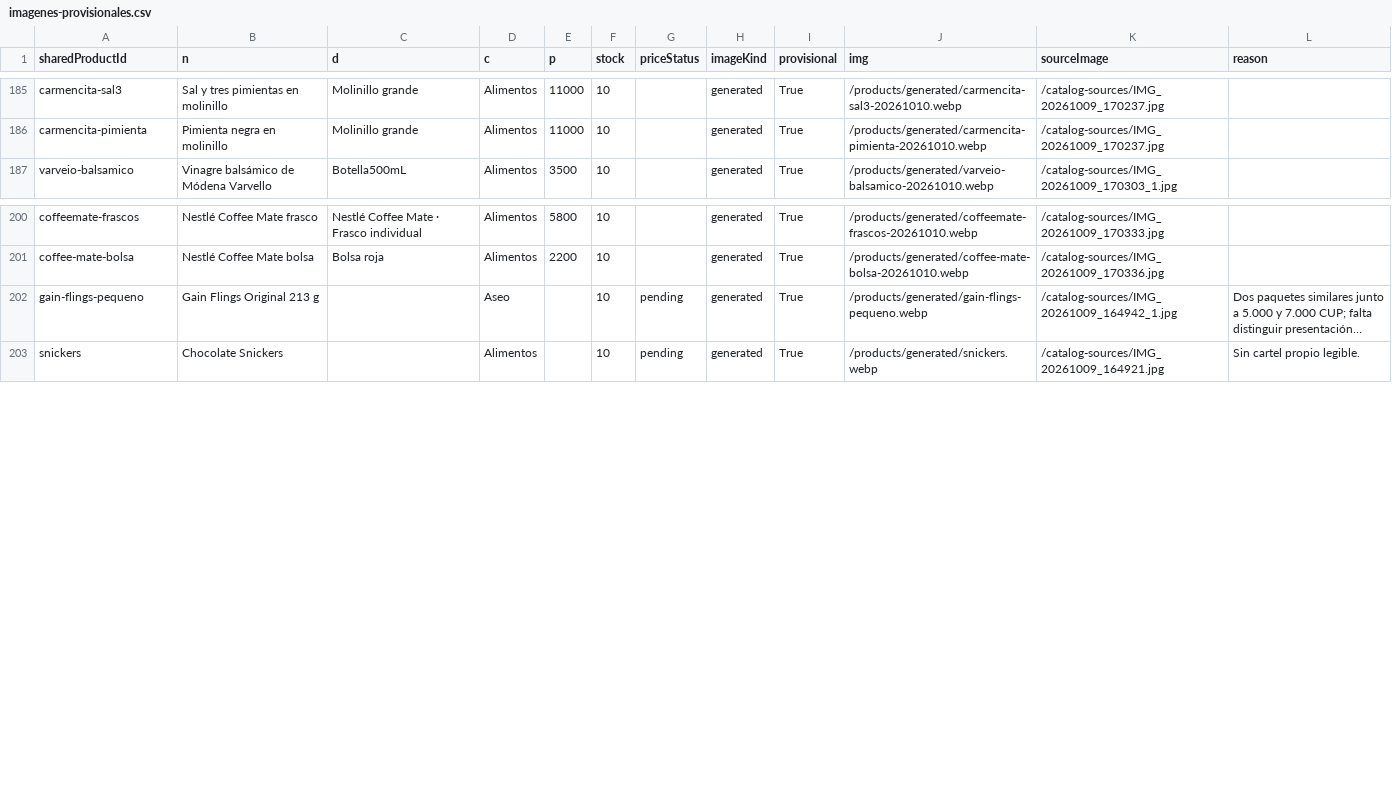
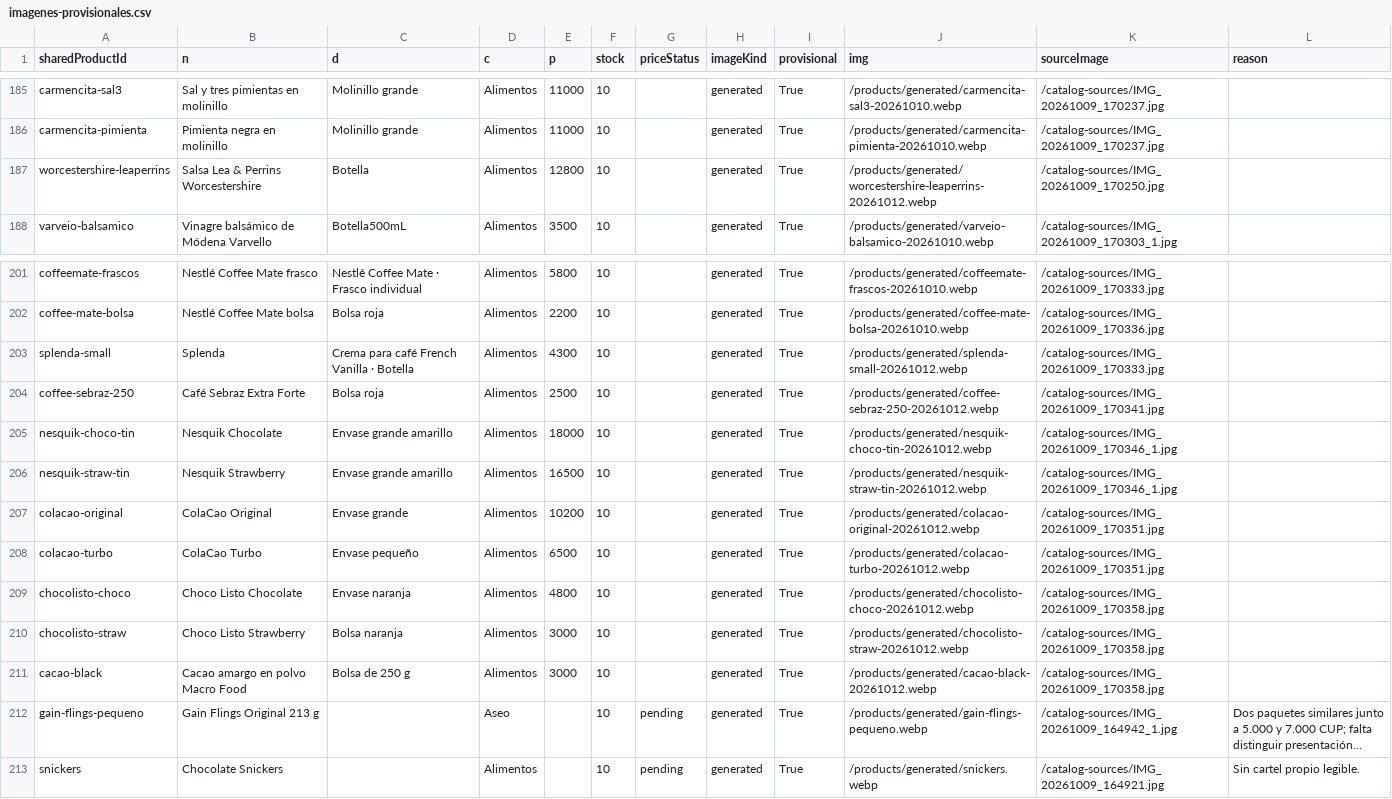
Before and after one commit to ernest196391/frutos-secos, a CSV file: docs/handoff/imagenes-provisionales.csv, drawn as a sheet; only a part is shown, gaps mark what is left out; long unchanged cells end in …; the diff names each change by its address in the sheet, - before the commit and + after, or states it on an @@ line.

Commit message:
Complete 10 catalog images and fix pending-photo progress count

```diff
--- a/docs/handoff/imagenes-provisionales.csv
+++ b/docs/handoff/imagenes-provisionales.csv
+row 187: worcestershire-leaperrins | Salsa Lea & Perrins Worcestershire | Botella | Alimentos | 12800 | 10 |  | generated | True | /products/generated/worcestershire-leaperrins-20261012.webp | /catalog-sources/IMG_20261009_170250.jpg
+row 203: splenda-small | Splenda | Crema para café French Vanilla · Botella | Alimentos | 4300 | 10 |  | generated | True | /products/generated/splenda-small-20261012.webp | /catalog-sources/IMG_20261009_170333.jpg
+row 204: coffee-sebraz-250 | Café Sebraz Extra Forte | Bolsa roja | Alimentos | 2500 | 10 |  | generated | True | /products/generated/coffee-sebraz-250-20261012.webp | /catalog-sources/IMG_20261009_170341.jpg
+row 205: nesquik-choco-tin | Nesquik Chocolate | Envase grande amarillo | Alimentos | 18000 | 10 |  | generated | True | /products/generated/nesquik-choco-tin-20261012.webp | /catalog-sources/IMG_20261009_170346_1.jpg
+row 206: nesquik-straw-tin | Nesquik Strawberry | Envase grande amarillo | Alimentos | 16500 | 10 |  | generated | True | /products/generated/nesquik-straw-tin-20261012.webp | /catalog-sources/IMG_20261009_170346_1.jpg
+row 207: colacao-original | ColaCao Original | Envase grande | Alimentos | 10200 | 10 |  | generated | True | /products/generated/colacao-original-20261012.webp | /catalog-sources/IMG_20261009_170351.jpg
+row 208: colacao-turbo | ColaCao Turbo | Envase pequeño | Alimentos | 6500 | 10 |  | generated | True | /products/generated/colacao-turbo-20261012.webp | /catalog-sources/IMG_20261009_170351.jpg
+row 209: chocolisto-choco | Choco Listo Chocolate | Envase naranja | Alimentos | 4800 | 10 |  | generated | True | /products/generated/chocolisto-choco-20261012.webp | /catalog-sources/IMG_20261009_170358.jpg
+row 210: chocolisto-straw | Choco Listo Strawberry | Bolsa naranja | Alimentos | 3000 | 10 |  | generated | True | /products/generated/chocolisto-straw-20261012.webp | /catalog-sources/IMG_20261009_170358.jpg
+row 211: cacao-black | Cacao amargo en polvo Macro Food | Bolsa de 250 g | Alimentos | 3000 | 10 |  | generated | True | /products/generated/cacao-black-20261012.webp | /catalog-sources/IMG_20261009_170358.jpg
```
Also changed, not shown: docs/handoff/catalogo-completo.csv, docs/handoff/imagenes-pendientes.csv, 21 other files.
